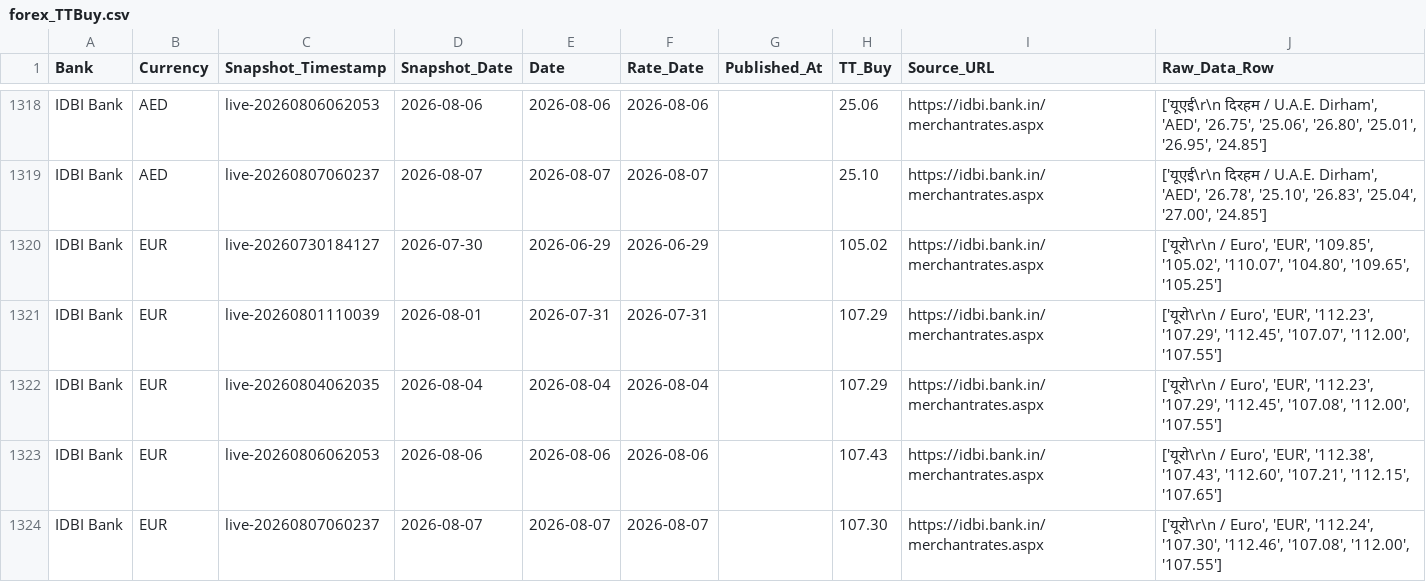
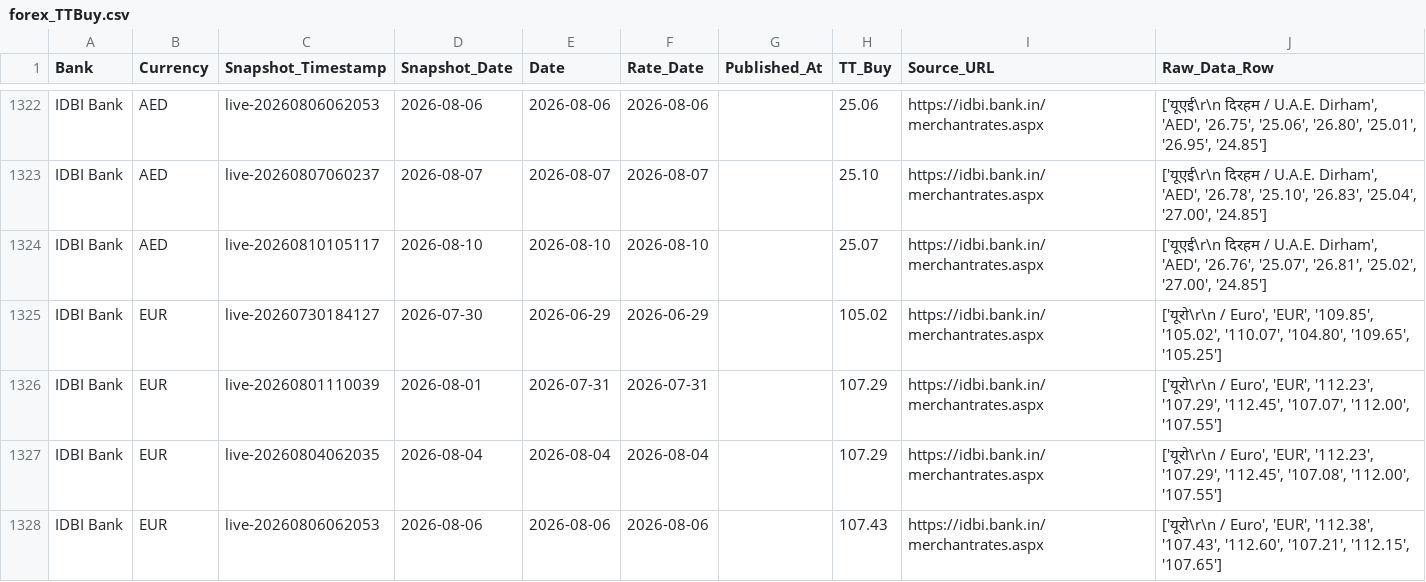
Before and after one commit to RakshithNM/ttbuy-dashboard, a CSV file: data/forex_TTBuy.csv, drawn as a sheet; only a part is shown, gaps mark what is left out; the shorter side is filled out with more unchanged rows; the diff covers the shown part only; the diff names each change by its address in the sheet, - before the commit and + after, or states it on an @@ line.

```diff
--- a/data/forex_TTBuy.csv
+++ b/data/forex_TTBuy.csv
+row 1324: IDBI Bank | AED | live-20260810105117 | 2026-08-10 | 2026-08-10 | 2026-08-10 |  | 25.07 | https://idbi.bank.in/merchantrates.aspx | ['यूएई\r\n दिरहम / U.A.E. Dirham', 'AED', '26.76', '25.07', '26.81', '25.02', '27.00', '24.85']
```
Also changed, not shown: 11 added rows elsewhere in this file, data/axis_TTBuy.csv, data/bandhan_TTBuy.csv, 27 other files.
